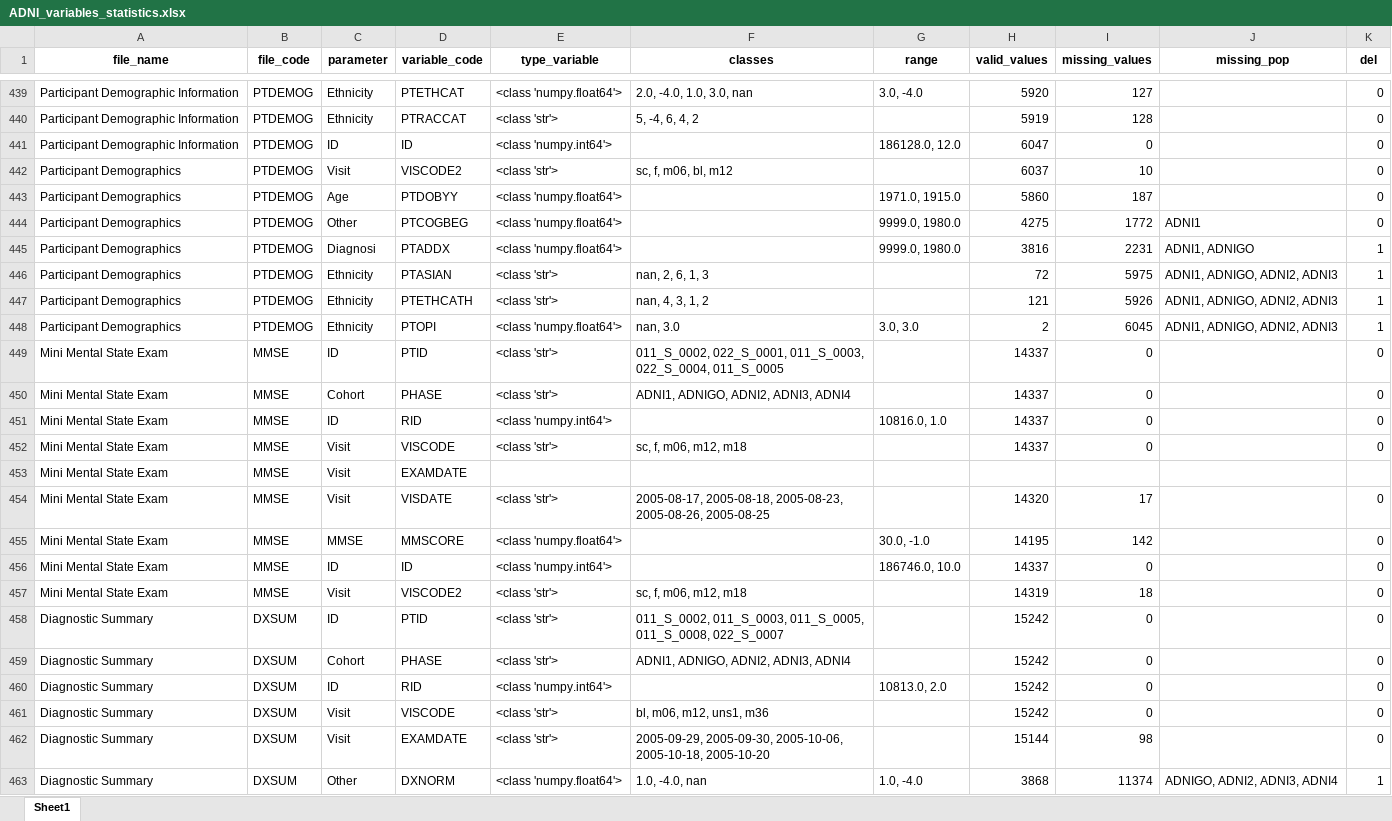
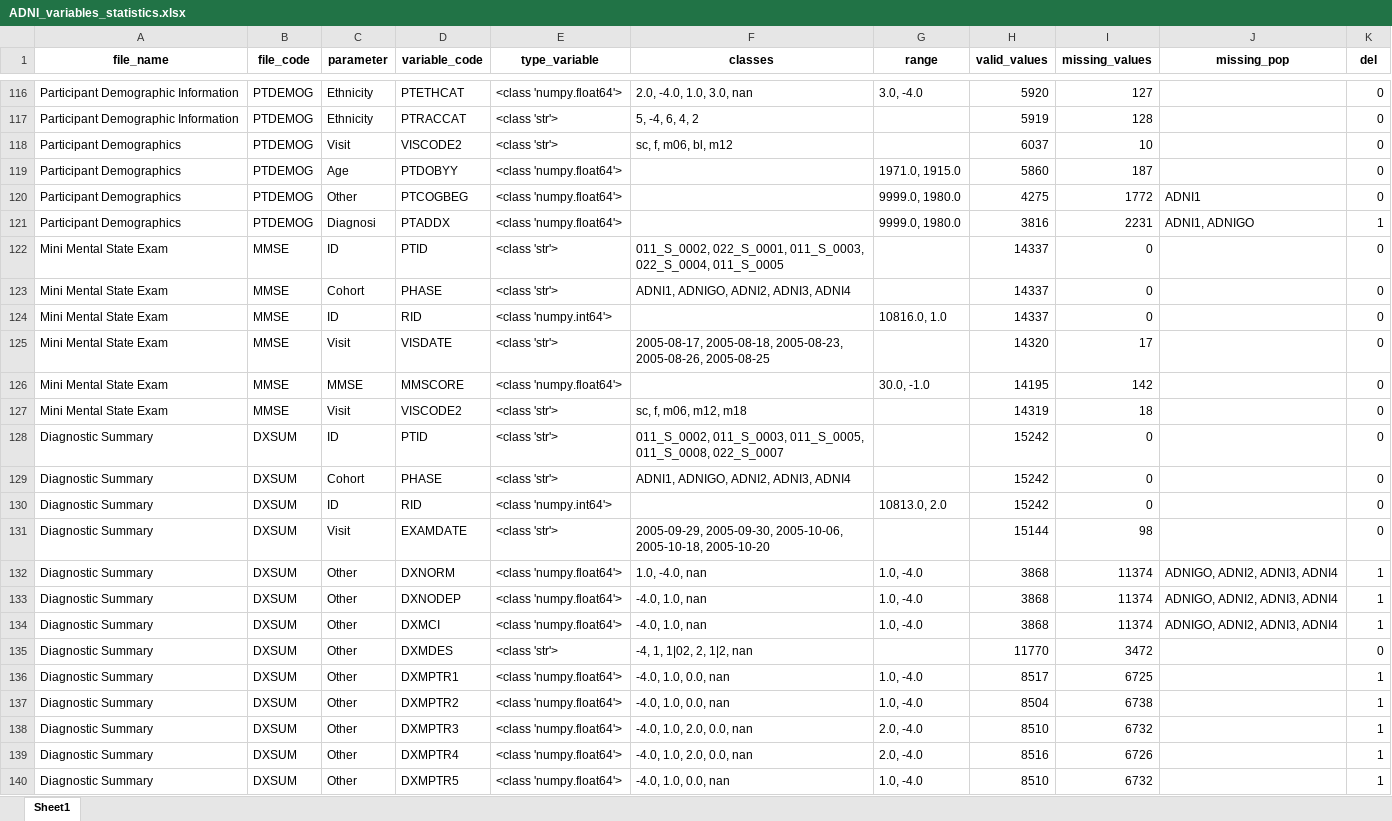
Before and after one commit to ifabfoundation/AIND, an Excel workbook: WP-2/Data_cleaning/ADNI_variables_statistics.xlsx, sheet Sheet1, drawn as a sheet; only a part is shown, gaps mark what is left out; the shorter side is filled out with more unchanged rows; values as stored, in another font and other column widths than the file's, no borders; table styles not drawn; the diff covers the shown part only; the diff names each change by its address in the sheet, - before the commit and + after, or states it on an @@ line.

```diff
--- a/WP-2/Data_cleaning/ADNI_variables_statistics.xlsx (sheet Sheet1)
+++ b/WP-2/Data_cleaning/ADNI_variables_statistics.xlsx (sheet Sheet1)
-row 441: Participant Demographic Information | PTDEMOG | ID | ID | <class 'numpy.int64'> |  | 186128.0, 12.0 | 6047 | 0 |  | 0
-row 446: Participant Demographics | PTDEMOG | Ethnicity | PTASIAN | <class 'str'> | nan, 2, 6, 1, 3 |  | 72 | 5975 | ADNI1, ADNIGO, ADNI2, ADNI3 | 1
-row 447: Participant Demographics | PTDEMOG | Ethnicity | PTETHCATH | <class 'str'> | nan, 4, 3, 1, 2 |  | 121 | 5926 | ADNI1, ADNIGO, ADNI2, ADNI3 | 1
-row 448: Participant Demographics | PTDEMOG | Ethnicity | PTOPI | <class 'numpy.float64'> | nan, 3.0 | 3.0, 3.0 | 2 | 6045 | ADNI1, ADNIGO, ADNI2, ADNI3 | 1
-row 452: Mini Mental State Exam | MMSE | Visit | VISCODE | <class 'str'> | sc, f, m06, m12, m18 |  | 14337 | 0 |  | 0
-row 453: Mini Mental State Exam | MMSE | Visit | EXAMDATE
-row 456: Mini Mental State Exam | MMSE | ID | ID | <class 'numpy.int64'> |  | 186746.0, 10.0 | 14337 | 0 |  | 0
-row 461: Diagnostic Summary | DXSUM | Visit | VISCODE | <class 'str'> | bl, m06, m12, uns1, m36 |  | 15242 | 0 |  | 0
```
Also changed, not shown: 327 removed rows, 30 edited cells and cell formats elsewhere in this sheet, 8 other files.
